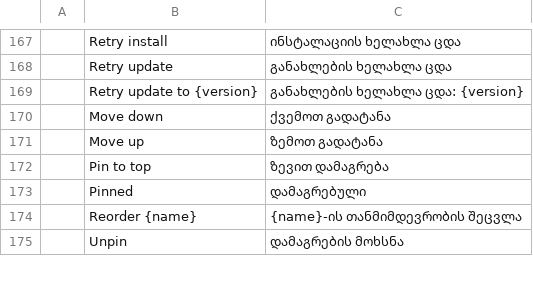
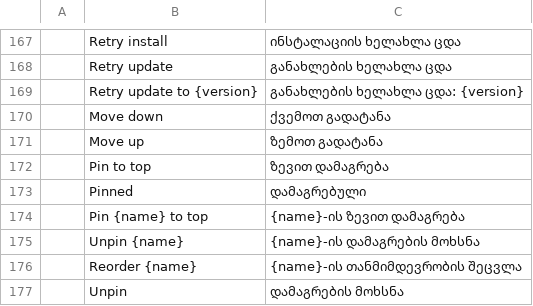
Before and after one commit to storytold/craft-launcher, a TSV file: crates/ui-egui/src/i18n/ka.tsv, drawn as a sheet; only a part is shown, gaps mark what is left out; the diff names each change by its address in the sheet, - before the commit and + after, or states it on an @@ line.

```diff
--- a/crates/ui-egui/src/i18n/ka.tsv
+++ b/crates/ui-egui/src/i18n/ka.tsv
+row 174:  | Pin {name} to top | {name}-ის ზევით დამაგრება
+row 175:  | Unpin {name} | {name}-ის დამაგრების მოხსნა
```
Also changed, not shown: crates/ui-egui/src/i18n/es.tsv, crates/ui-egui/src/i18n/hu.tsv, 14 other files.
